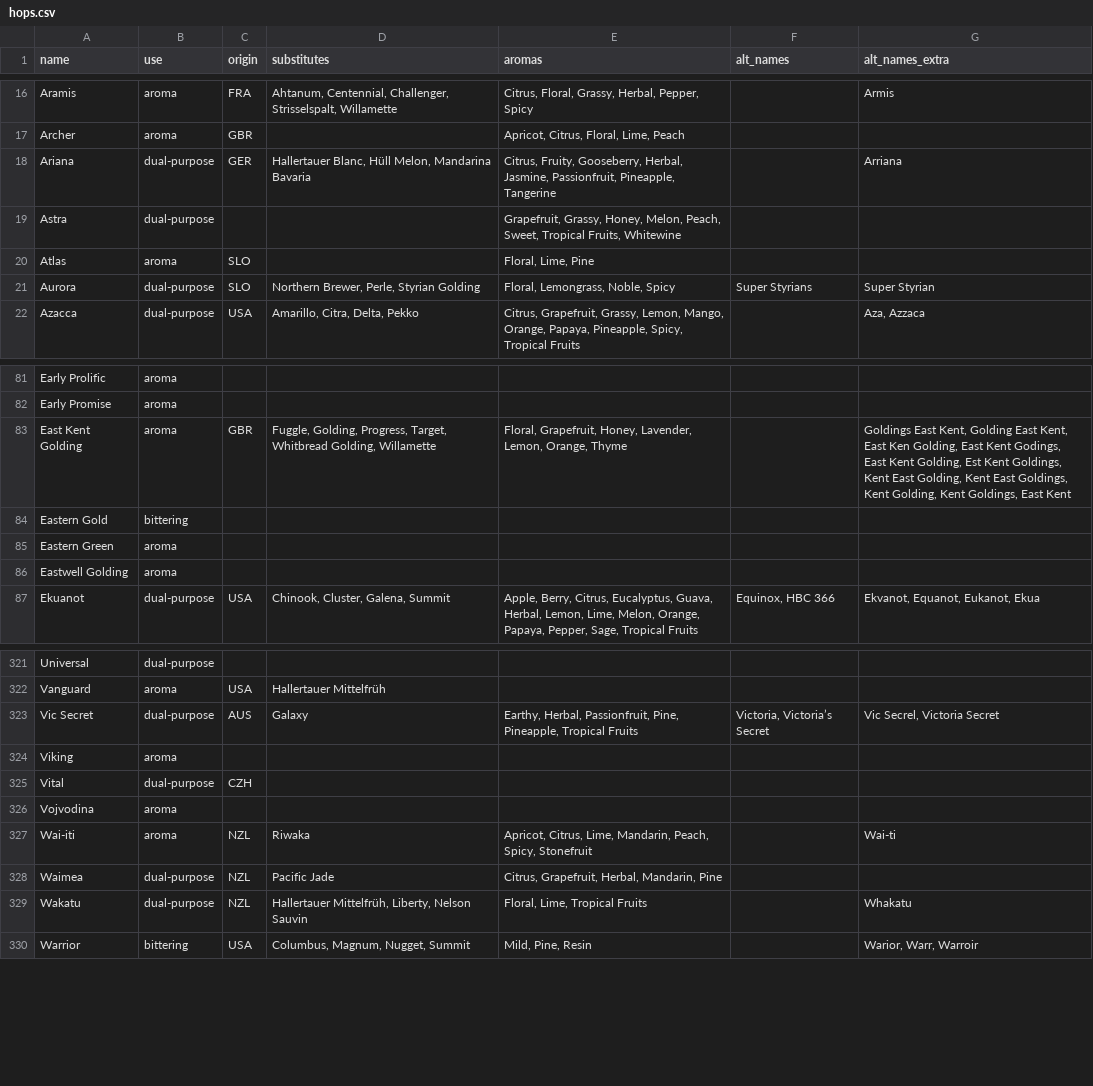
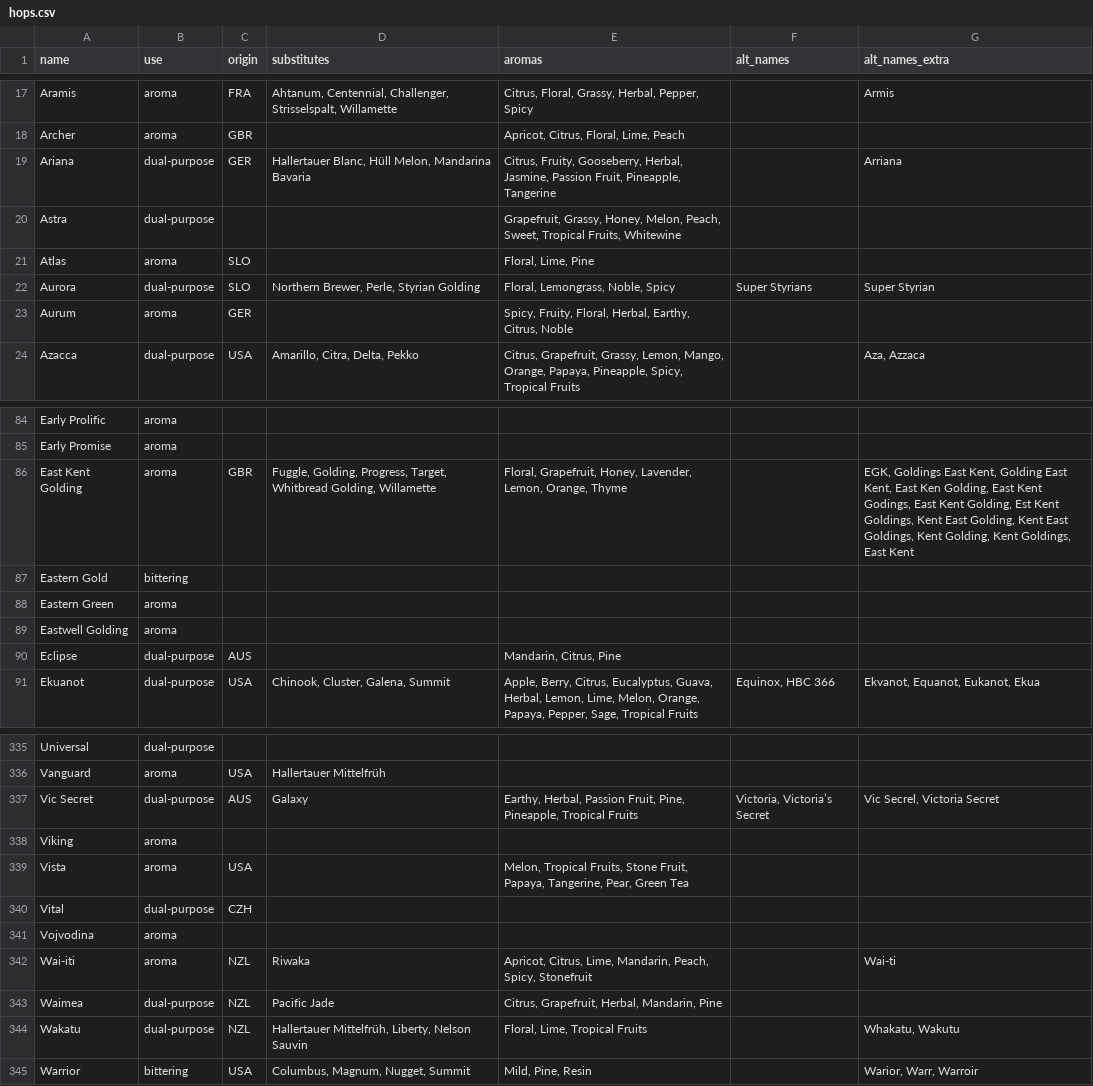
Before and after one commit to scheb/beer-analytics, a CSV file: recipe_db/data/hops.csv, drawn as a sheet; only a part is shown, gaps mark what is left out; the diff covers the shown part only.

```diff
--- a/recipe_db/data/hops.csv
+++ b/recipe_db/data/hops.csv
@@ -17,3 +18,3 @@ Aramis;aroma;FRA;Ahtanum, Centennial, Challenger, Strisselspalt, Willamette;Citr
 Archer;aroma;GBR;;Apricot, Citrus, Floral, Lime, Peach;;
-Ariana;dual-purpose;GER;Hallertauer Blanc, Hüll Melon, Mandarina Bavaria;Citrus, Fruity, Gooseberry, Herbal, Jasmine, Passionfruit, Pineapple, Tangerine;;Arriana
+Ariana;dual-purpose;GER;Hallertauer Blanc, Hüll Melon, Mandarina Bavaria;Citrus, Fruity, Gooseberry, Herbal, Jasmine, Passion Fruit, Pineapple, Tangerine;;Arriana
 Astra;dual-purpose;;;Grapefruit, Grassy, Honey, Melon, Peach, Sweet, Tropical Fruits, Whitewine;;
@@ -21,2 +22,3 @@ Atlas;aroma;SLO;;Floral, Lime, Pine;;
 Aurora;dual-purpose;SLO;Northern Brewer, Perle, Styrian Golding;Floral, Lemongrass, Noble, Spicy;Super Styrians;Super Styrian
+Aurum;aroma;GER;;Spicy, Fruity, Floral, Herbal, Earthy, Citrus, Noble;;
 Azacca;dual-purpose;USA;Amarillo, Citra, Delta, Pekko;Citrus, Grapefruit, Grassy, Lemon, Mango, Orange, Papaya, Pineapple, Spicy, Tropical Fruits;;Aza, Azzaca
@@ -82,3 +85,3 @@ Early Prolific;aroma;;;;;
 Early Promise;aroma;;;;;
-East Kent Golding;aroma;GBR;Fuggle, Golding, Progress, Target, Whitbread Golding, Willamette;Floral, Grapefruit, Honey, Lavender, Lemon, Orange, Thyme;;Goldings East Kent, Golding East Kent, East Ken Golding, East Kent Godings, East Kent Golding, Est Kent Goldings,  Kent East Golding, Kent East Goldings, Kent Golding, Kent Goldings, East Kent
+East Kent Golding;aroma;GBR;Fuggle, Golding, Progress, Target, Whitbread Golding, Willamette;Floral, Grapefruit, Honey, Lavender, Lemon, Orange, Thyme;;EGK, Goldings East Kent, Golding East Kent, East Ken Golding, East Kent Godings, East Kent Golding, Est Kent Goldings,  Kent East Golding, Kent East Goldings, Kent Golding, Kent Goldings, East Kent
 Eastern Gold;bittering;;;;;
@@ -86,2 +89,3 @@ Eastern Green;aroma;;;;;
 Eastwell Golding;aroma;;;;;
+Eclipse;dual-purpose;AUS;;Mandarin, Citrus, Pine;;
 Ekuanot;dual-purpose;USA;Chinook, Cluster, Galena, Summit;Apple, Berry, Citrus, Eucalyptus, Guava, Herbal, Lemon, Lime, Melon, Orange, Papaya, Pepper, Sage, Tropical Fruits;Equinox, HBC 366;Ekvanot, Equanot, Eukanot, Ekua
@@ -322,4 +336,5 @@ Universal;dual-purpose;;;;;
 Vanguard;aroma;USA;Hallertauer Mittelfrüh;;;
-Vic Secret;dual-purpose;AUS;Galaxy;Earthy, Herbal, Passionfruit, Pine, Pineapple, Tropical Fruits;Victoria, Victoria’s Secret;Vic Secrel, Victoria Secret
+Vic Secret;dual-purpose;AUS;Galaxy;Earthy, Herbal, Passion Fruit, Pine, Pineapple, Tropical Fruits;Victoria, Victoria’s Secret;Vic Secrel, Victoria Secret
 Viking;aroma;;;;;
+Vista;aroma;USA;;Melon, Tropical Fruits, Stone Fruit, Papaya, Tangerine, Pear, Green Tea;;
 Vital;dual-purpose;CZH;;;;
@@ -328,3 +343,3 @@ Wai-iti;aroma;NZL;Riwaka;Apricot, Citrus, Lime, Mandarin, Peach, Spicy, Stonefru
 Waimea;dual-purpose;NZL;Pacific Jade;Citrus, Grapefruit, Herbal, Mandarin, Pine;;
-Wakatu;dual-purpose;NZL;Hallertauer Mittelfrüh, Liberty, Nelson Sauvin;Floral, Lime, Tropical Fruits;;Whakatu
+Wakatu;dual-purpose;NZL;Hallertauer Mittelfrüh, Liberty, Nelson Sauvin;Floral, Lime, Tropical Fruits;;Whakatu, Wakutu
 Warrior;bittering;USA;Columbus, Magnum, Nugget, Summit;Mild, Pine, Resin;;Warior, Warr, Warroir
```
Also changed, not shown: 13 added rows and 22 edited cells elsewhere in this file.
